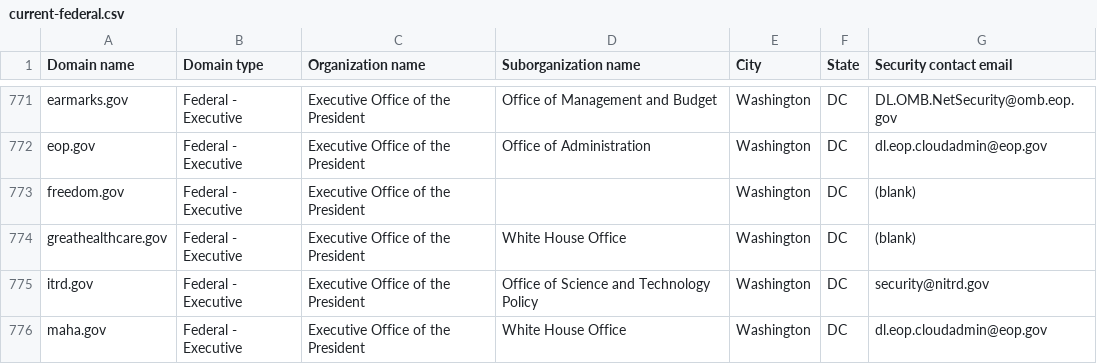
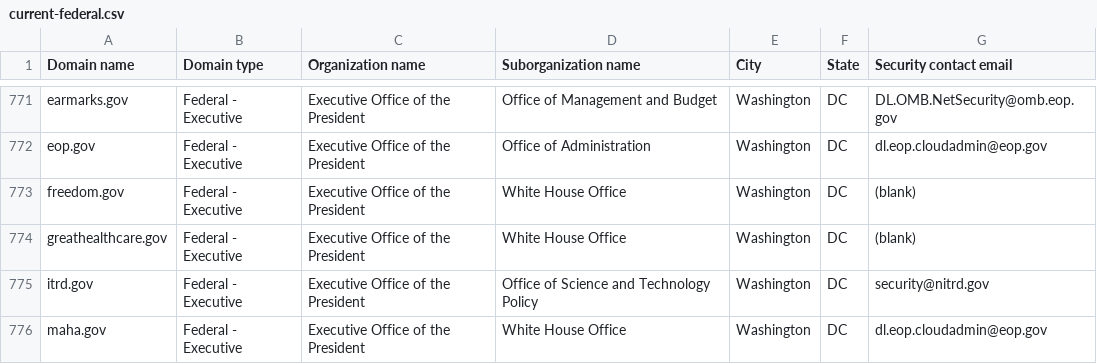
Before and after one commit to h-m-f-t/dotgov-data-staging, a CSV file: current-federal.csv, drawn as a sheet; only a part is shown, gaps mark what is left out; the diff covers the shown part only.

Commit message:
Flat: latest data (2026-02-12T07:14:28.748Z) {   "date": "2026-02-12T07:14:28.748Z",   "files": [     {       "name": "current-federal.csv",       "deltaBytes": 41,       "source": "https://getgov-staging.app.cloud.gov/api/v1/get-report/current-federal"     },     {       "name": "current-full.csv",       "deltaBytes": 1039,       "source": "https://getgov-staging.app.cloud.gov/api/v1/get-report/current-full"     }   ] }

```diff
--- a/current-federal.csv
+++ b/current-federal.csv
@@ -772,3 +772,3 @@ earmarks.gov,Federal - Executive,Executive Office of the President,Office of Man
 eop.gov,Federal - Executive,Executive Office of the President,Office of Administration,Washington,DC,dl.eop.cloudadmin@eop.gov
-freedom.gov,Federal - Executive,Executive Office of the President,,Washington,DC,(blank)
+freedom.gov,Federal - Executive,Executive Office of the President,White House Office,Washington,DC,(blank)
 greathealthcare.gov,Federal - Executive,Executive Office of the President,White House Office,Washington,DC,(blank)
```
Also changed, not shown: 2 added rows and 7 edited cells elsewhere in this file, 1 other file.
